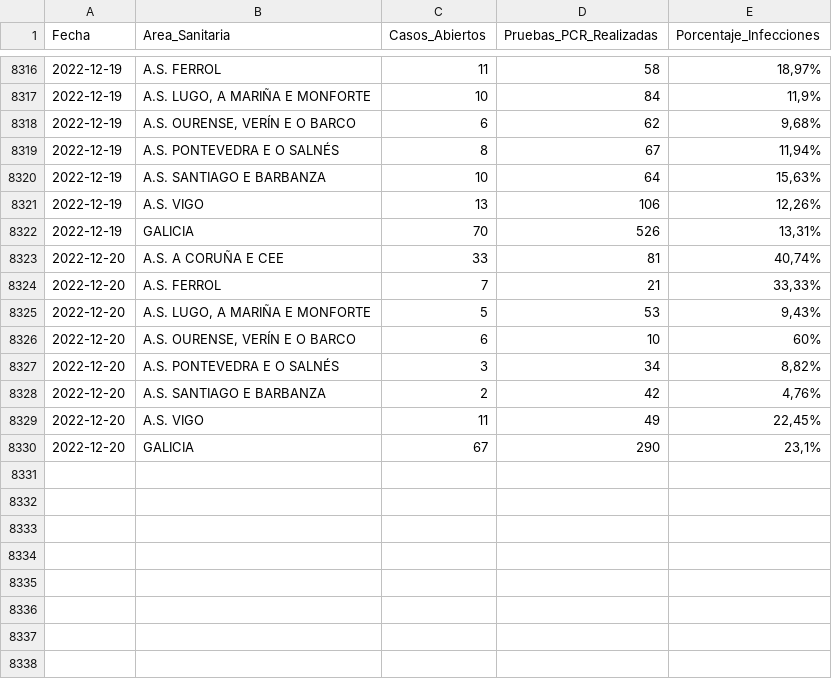
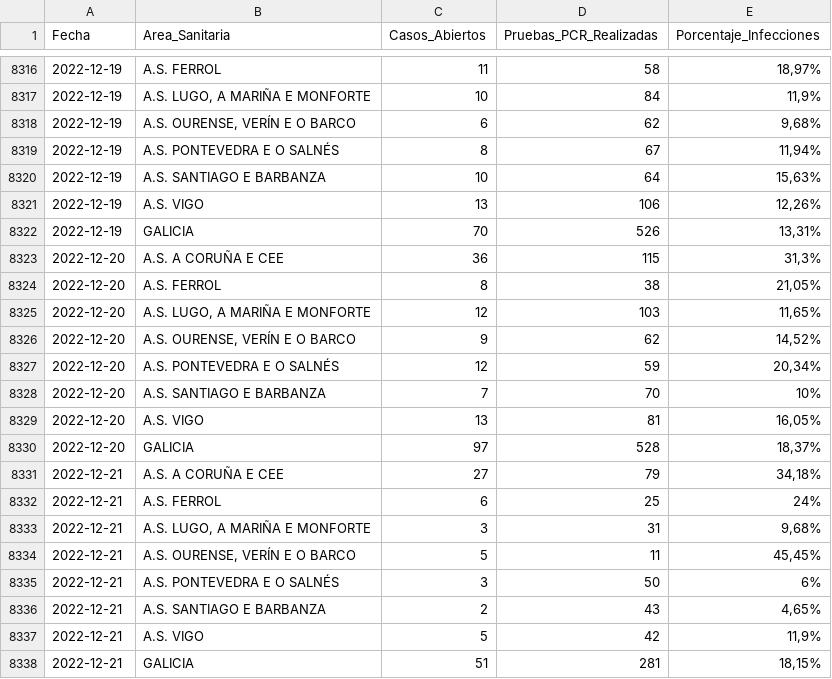
Before and after one commit to jjelosua/sergas-covid19-data, a CSV file: PorcentajeInfeccionesPorFecha.csv, drawn as a sheet; only a part is shown, gaps mark what is left out; the diff covers the shown part only.

```diff
--- a/PorcentajeInfeccionesPorFecha.csv
+++ b/PorcentajeInfeccionesPorFecha.csv
@@ -8322,9 +8322,17 @@ Fecha,Area_Sanitaria,Casos_Abiertos,Pruebas_PCR_Realizadas,Porcentaje_Infeccione
 2022-12-19,"GALICIA","70","526","13,31%"
-2022-12-20,"A.S. A CORUÑA E CEE","33","81","40,74%"
-2022-12-20,"A.S. FERROL","7","21","33,33%"
-2022-12-20,"A.S. LUGO, A MARIÑA E MONFORTE","5","53","9,43%"
-2022-12-20,"A.S. OURENSE, VERÍN E O BARCO","6","10","60%"
-2022-12-20,"A.S. PONTEVEDRA E O SALNÉS","3","34","8,82%"
-2022-12-20,"A.S. SANTIAGO E BARBANZA","2","42","4,76%"
-2022-12-20,"A.S. VIGO","11","49","22,45%"
-2022-12-20,"GALICIA","67","290","23,1%"
+2022-12-20,"A.S. A CORUÑA E CEE","36","115","31,3%"
+2022-12-20,"A.S. FERROL","8","38","21,05%"
+2022-12-20,"A.S. LUGO, A MARIÑA E MONFORTE","12","103","11,65%"
+2022-12-20,"A.S. OURENSE, VERÍN E O BARCO","9","62","14,52%"
+2022-12-20,"A.S. PONTEVEDRA E O SALNÉS","12","59","20,34%"
+2022-12-20,"A.S. SANTIAGO E BARBANZA","7","70","10%"
+2022-12-20,"A.S. VIGO","13","81","16,05%"
+2022-12-20,"GALICIA","97","528","18,37%"
+2022-12-21,"A.S. A CORUÑA E CEE","27","79","34,18%"
+2022-12-21,"A.S. FERROL","6","25","24%"
+2022-12-21,"A.S. LUGO, A MARIÑA E MONFORTE","3","31","9,68%"
+2022-12-21,"A.S. OURENSE, VERÍN E O BARCO","5","11","45,45%"
+2022-12-21,"A.S. PONTEVEDRA E O SALNÉS","3","50","6%"
+2022-12-21,"A.S. SANTIAGO E BARBANZA","2","43","4,65%"
+2022-12-21,"A.S. VIGO","5","42","11,9%"
+2022-12-21,"GALICIA","51","281","18,15%"
```
Also changed, not shown: 40 edited cells elsewhere in this file, ActivosCuradosFallecidos.csv, Fallecidos.csv, 2 other files.
